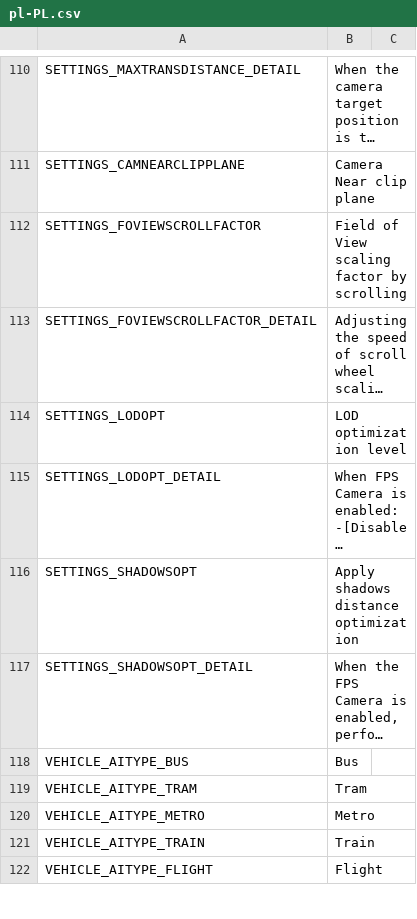
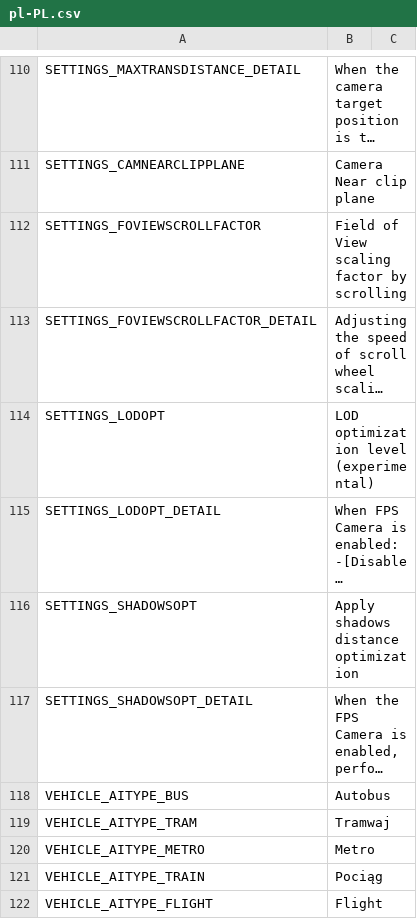
Before and after one commit to will258012/FPSCamera-Continued, a CSV file: FPSCamera/Translations/pl-PL.csv, drawn as a sheet; only a part is shown, gaps mark what is left out; long unchanged cells end in …; the diff covers the shown part only; the diff names each change by its address in the sheet, - before the commit and + after, or states it on an @@ line.

```diff
--- a/FPSCamera/Translations/pl-PL.csv
+++ b/FPSCamera/Translations/pl-PL.csv
-B114: LOD optimization level
+B114: LOD optimization level (experimental)
-B118: Bus
+B118: Autobus
-B119: Tram
+B119: Tramwaj
-B121: Train
+B121: Pociąg
```
Also changed, not shown: 24 edited cells elsewhere in this file.
